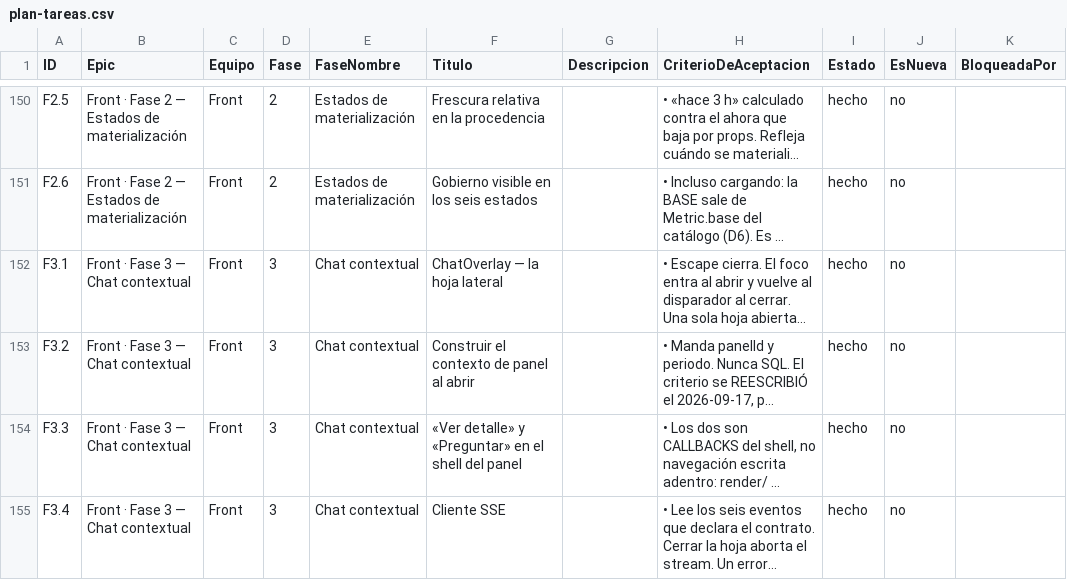
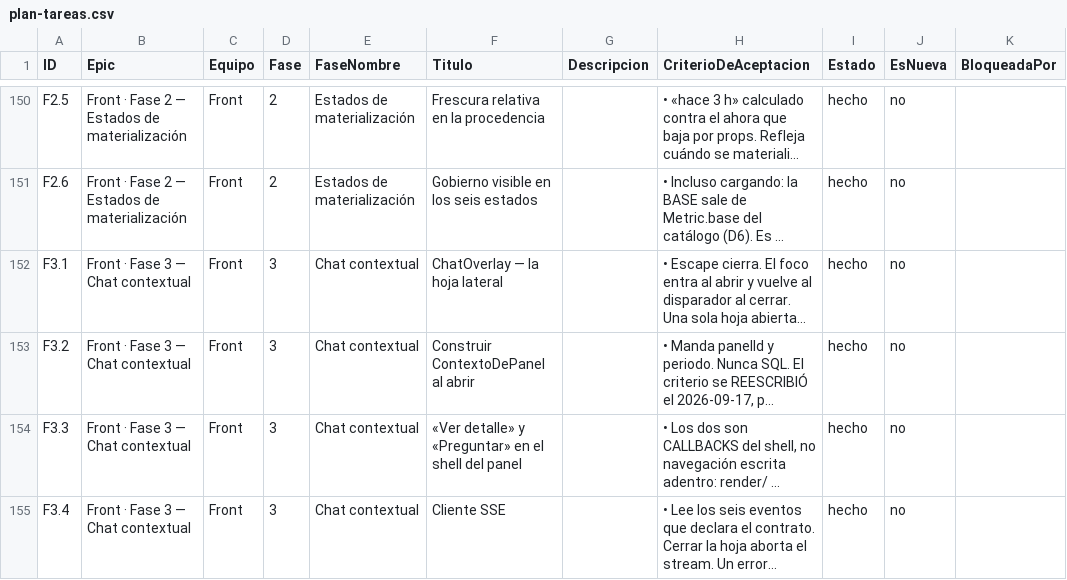
Before and after one commit to gerardoriarte-bt/synapse_dashboard, a CSV file: plan-tareas.csv, drawn as a sheet; only a part is shown, gaps mark what is left out; long unchanged cells end in …; the diff covers the shown part only; the diff names each change by its address in the sheet, - before the commit and + after, or states it on an @@ line.

```diff
--- a/plan-tareas.csv
+++ b/plan-tareas.csv
-F153 (Titulo): Construir el contexto de panel al abrir
+F153 (Titulo): Construir ContextoDePanel al abrir
```
Also changed, not shown: 5 edited cells elsewhere in this file, 7 other files.
